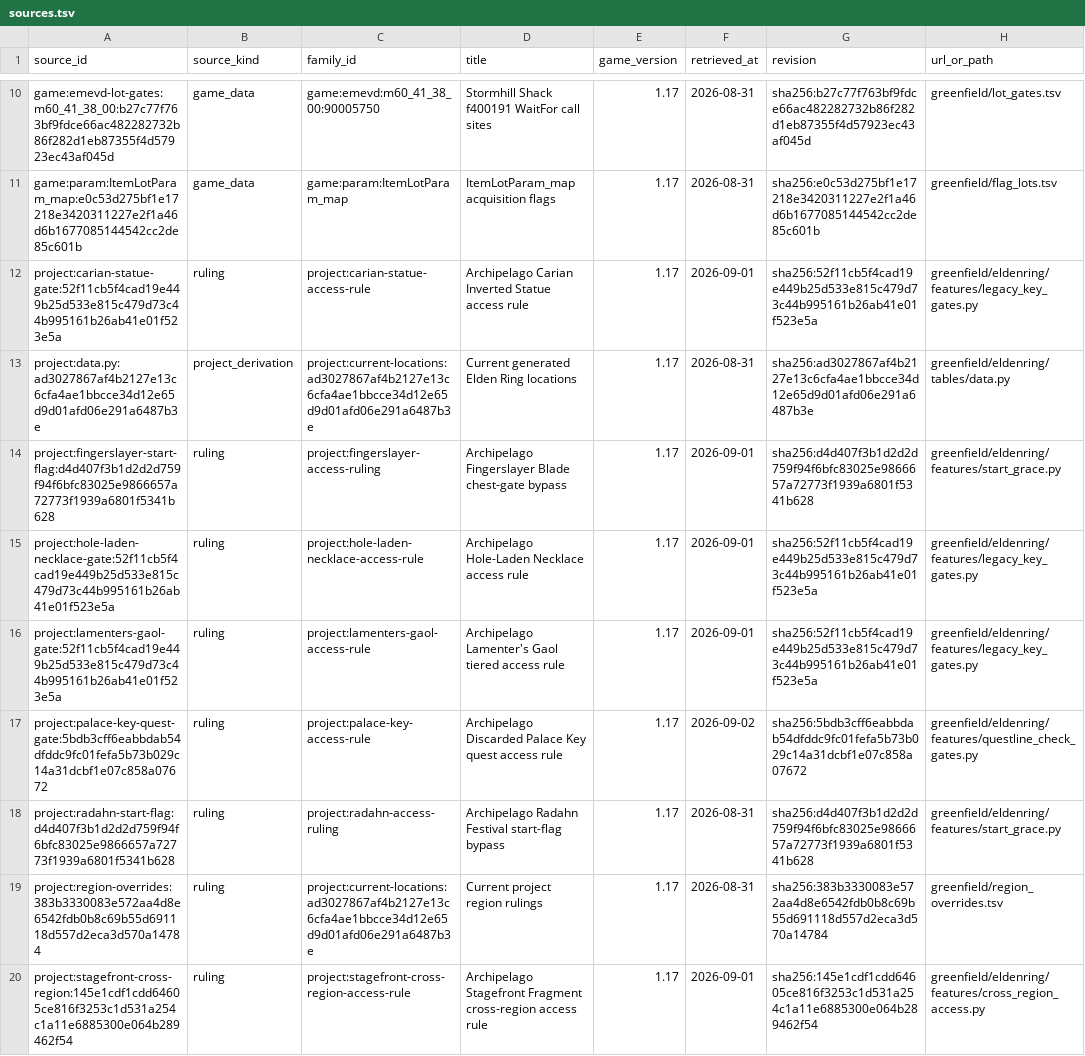
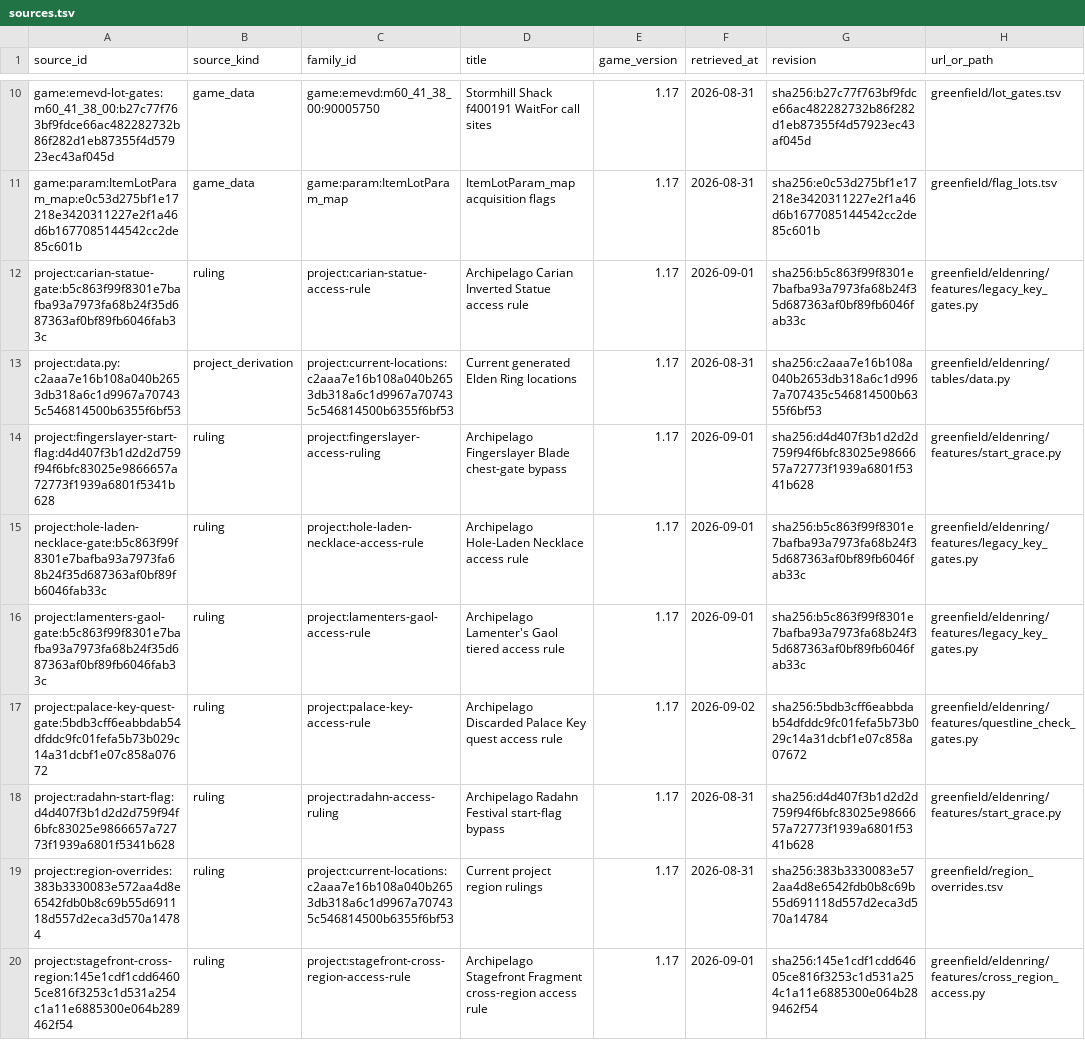
Before and after one commit to 4laric/er-archipelago, a TSV file: greenfield/evidence/v060-current/sources.tsv, drawn as a sheet; only a part is shown, gaps mark what is left out; the diff names each change by its address in the sheet, - before the commit and + after, or states it on an @@ line.

```diff
--- a/greenfield/evidence/v060-current/sources.tsv
+++ b/greenfield/evidence/v060-current/sources.tsv
-A12 (source_id): project:carian-statue-gate:52f11cb5f4cad19e449b25d533e815c479d73c44b995161b26ab41e01f523e5a
+A12 (source_id): project:carian-statue-gate:b5c863f99f8301e7bafba93a7973fa68b24f35d687363af0bf89fb6046fab33c
-G12 (revision): sha256:52f11cb5f4cad19e449b25d533e815c479d73c44b995161b26ab41e01f523e5a
+G12 (revision): sha256:b5c863f99f8301e7bafba93a7973fa68b24f35d687363af0bf89fb6046fab33c
-A13 (source_id): project:data.py:ad3027867af4b2127e13c6cfa4ae1bbcce34d12e65d9d01afd06e291a6487b3e
+A13 (source_id): project:data.py:c2aaa7e16b108a040b2653db318a6c1d9967a707435c546814500b6355f6bf53
-C13 (family_id): project:current-locations:ad3027867af4b2127e13c6cfa4ae1bbcce34d12e65d9d01afd06e291a6487b3e
+C13 (family_id): project:current-locations:c2aaa7e16b108a040b2653db318a6c1d9967a707435c546814500b6355f6bf53
-G13 (revision): sha256:ad3027867af4b2127e13c6cfa4ae1bbcce34d12e65d9d01afd06e291a6487b3e
+G13 (revision): sha256:c2aaa7e16b108a040b2653db318a6c1d9967a707435c546814500b6355f6bf53
-A15 (source_id): project:hole-laden-necklace-gate:52f11cb5f4cad19e449b25d533e815c479d73c44b995161b26ab41e01f523e5a
+A15 (source_id): project:hole-laden-necklace-gate:b5c863f99f8301e7bafba93a7973fa68b24f35d687363af0bf89fb6046fab33c
-G15:G16 (revision): sha256:52f11cb5f4cad19e449b25d533e815c479d73c44b995161b26ab41e01f523e5a
+G15:G16 (revision): sha256:b5c863f99f8301e7bafba93a7973fa68b24f35d687363af0bf89fb6046fab33c
-A16 (source_id): project:lamenters-gaol-gate:52f11cb5f4cad19e449b25d533e815c479d73c44b995161b26ab41e01f523e5a
+A16 (source_id): project:lamenters-gaol-gate:b5c863f99f8301e7bafba93a7973fa68b24f35d687363af0bf89fb6046fab33c
-C19 (family_id): project:current-locations:ad3027867af4b2127e13c6cfa4ae1bbcce34d12e65d9d01afd06e291a6487b3e
+C19 (family_id): project:current-locations:c2aaa7e16b108a040b2653db318a6c1d9967a707435c546814500b6355f6bf53
```
Also changed, not shown: greenfield/evidence/wiki-audit/dungeon-field-unique-review.tsv, greenfield/questline_dag.tsv, 29 other files.
